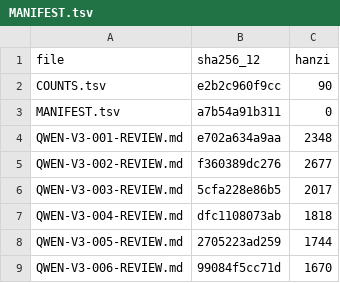
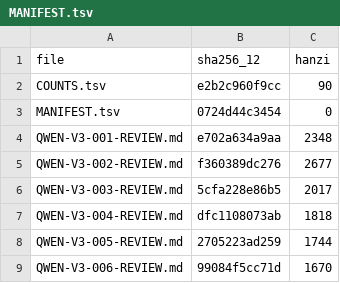
Before and after one commit to LYL-Z/the-memory-reading-notes, a TSV file: editorial/literary-revision/qwen-max/volume-03/MANIFEST.tsv, drawn as a sheet; only a part is shown.

```diff
--- a/editorial/literary-revision/qwen-max/volume-03/MANIFEST.tsv
+++ b/editorial/literary-revision/qwen-max/volume-03/MANIFEST.tsv
@@ -2,3 +2,3 @@ file	sha256_12	hanzi
 COUNTS.tsv	e2b2c960f9cc	90
-MANIFEST.tsv	a7b54a91b311	0
+MANIFEST.tsv	0724d44c3454	0
 QWEN-V3-001-REVIEW.md	e702a634a9aa	2348
```
Also changed, not shown: editorial/literary-revision/qwen-max/QWEN-CHAPTER-QUEUE.tsv, editorial/literary-revision/qwen-max/QWEN-REVISION-LEDGER.tsv, 5 other files.
